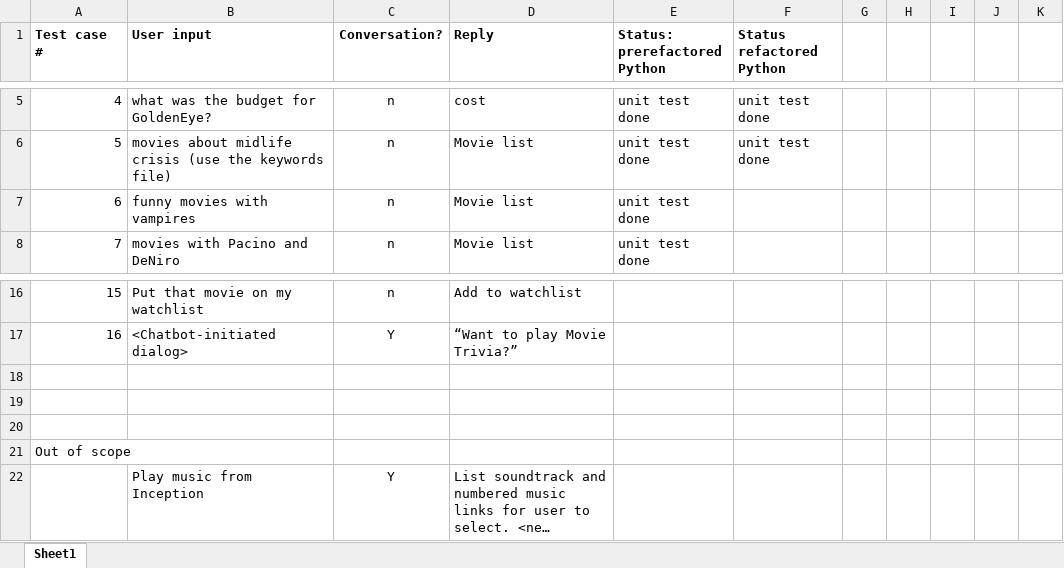
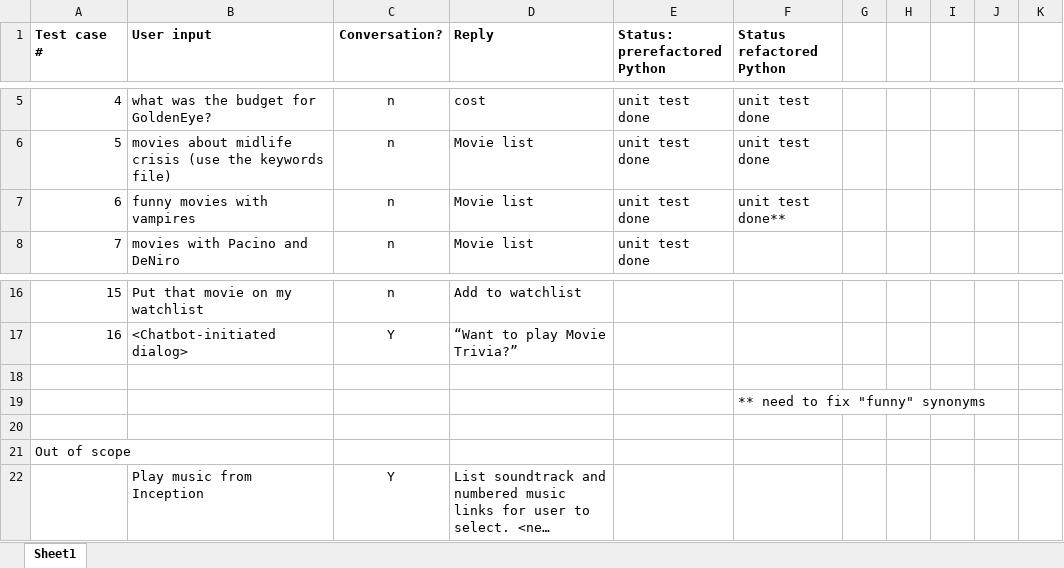
Before and after one commit to ryanmark1867/chatbot, an Excel workbook: testcases/movies-testCases-noOutput 1.3.xlsx, sheet Sheet1, drawn as a sheet; only a part is shown, gaps mark what is left out; long unchanged cells end in …; values as stored, in another font and other column widths than the file's, no borders; the diff names each change by its address in the sheet, - before the commit and + after, or states it on an @@ line.

Commit message:
Add files via upload

```diff
--- a/testcases/movies-testCases-noOutput 1.3.xlsx (sheet Sheet1)
+++ b/testcases/movies-testCases-noOutput 1.3.xlsx (sheet Sheet1)
-F7 (Status refactored Python): (empty)
+F7 (Status refactored Python): unit test done**
-F19 (Status refactored Python): (empty)
+F19 (Status refactored Python): ** need to fix "funny" synonyms
```
